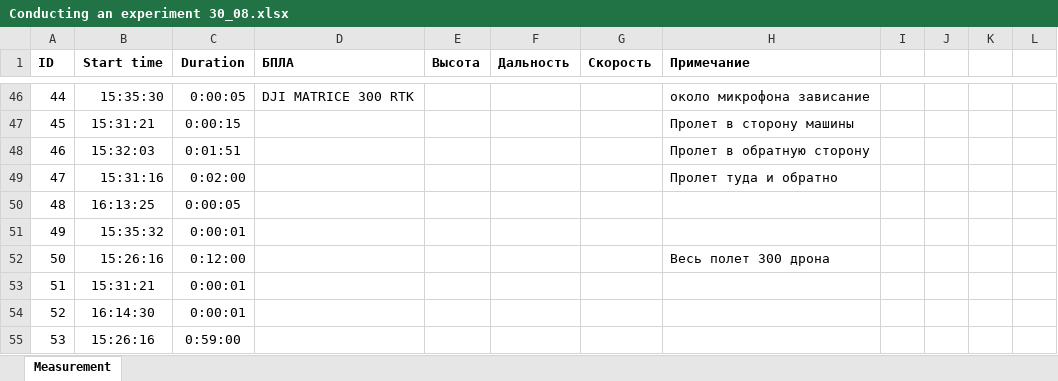
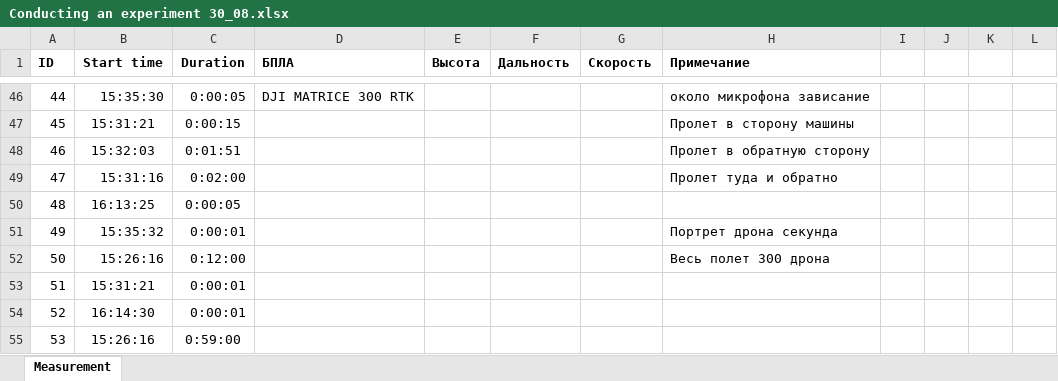
Before and after one commit to bdExplore/Scientific, an Excel workbook: Таблицы Данных/Conducting an experiment 30_08.xlsx, sheet Measurement, drawn as a sheet; only a part is shown, gaps mark what is left out; values as stored, in another font and other column widths than the file's, no borders; the diff names each change by its address in the sheet, - before the commit and + after, or states it on an @@ line.

```diff
--- a/Таблицы Данных/Conducting an experiment 30_08.xlsx (sheet Measurement)
+++ b/Таблицы Данных/Conducting an experiment 30_08.xlsx (sheet Measurement)
-H51 (Примечание): (empty)
+H51 (Примечание): Портрет дрона секунда
```
Also changed, not shown: 3 other files.
